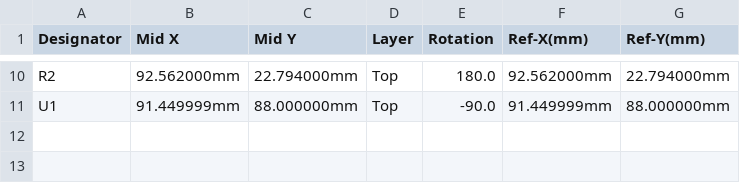
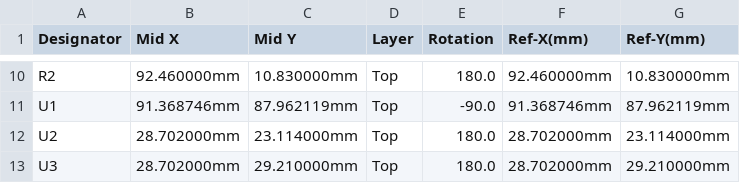
Before and after one commit to P4ulBr4ndt/hellen-bremen, a CSV file: boards/hellenbremen-a/frame/bremen-CPL.csv, drawn as a sheet; only a part is shown, gaps mark what is left out; the diff covers the shown part only; the diff names each change by its address in the sheet, - before the commit and + after, or states it on an @@ line.

```diff
--- a/boards/hellenbremen-a/frame/bremen-CPL.csv
+++ b/boards/hellenbremen-a/frame/bremen-CPL.csv
-B10 (Mid X): 92.562000mm
+B10 (Mid X): 92.460000mm
-C10 (Mid Y): 22.794000mm
+C10 (Mid Y): 10.830000mm
-F10 (Ref-X(mm)): 92.562000mm
+F10 (Ref-X(mm)): 92.460000mm
-G10 (Ref-Y(mm)): 22.794000mm
+G10 (Ref-Y(mm)): 10.830000mm
-B11 (Mid X): 91.449999mm
+B11 (Mid X): 91.368746mm
-C11 (Mid Y): 88.000000mm
+C11 (Mid Y): 87.962119mm
-F11 (Ref-X(mm)): 91.449999mm
+F11 (Ref-X(mm)): 91.368746mm
-G11 (Ref-Y(mm)): 88.000000mm
+G11 (Ref-Y(mm)): 87.962119mm
+row 12: U2 | 28.702000mm | 23.114000mm | Top | 180.0 | 28.702000mm | 23.114000mm
+row 13: U3 | 28.702000mm | 29.210000mm | Top | 180.0 | 28.702000mm | 29.210000mm
```
Also changed, not shown: 32 edited cells elsewhere in this file, boards/hellenbremen-a/board/hellenbremen-a-CPL.csv, boards/hellenbremen-a/board/misc/hellenbremen-a-BOM.csv, 37 other files.
